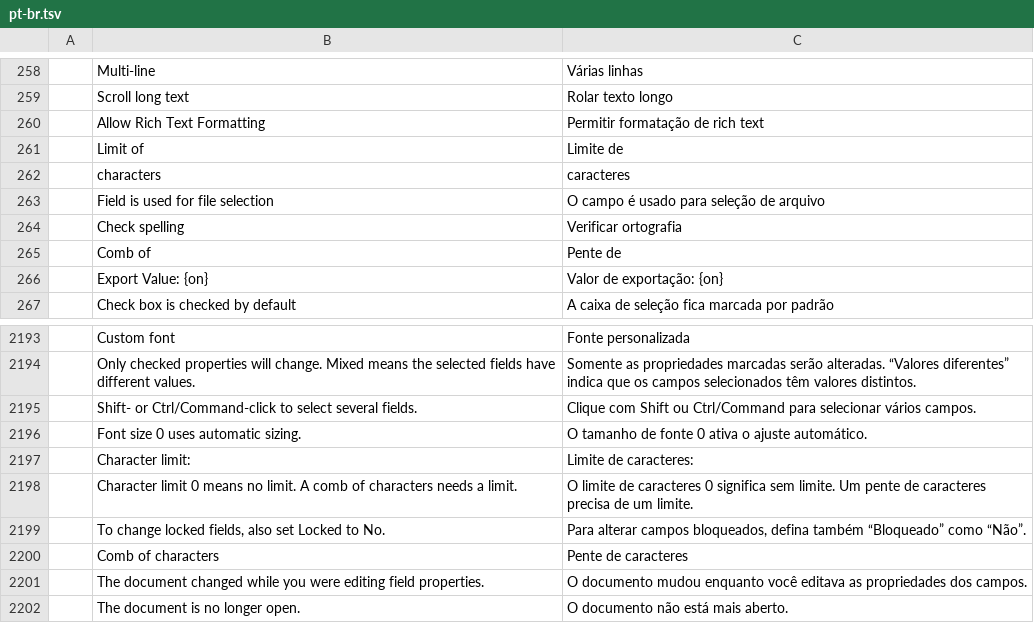
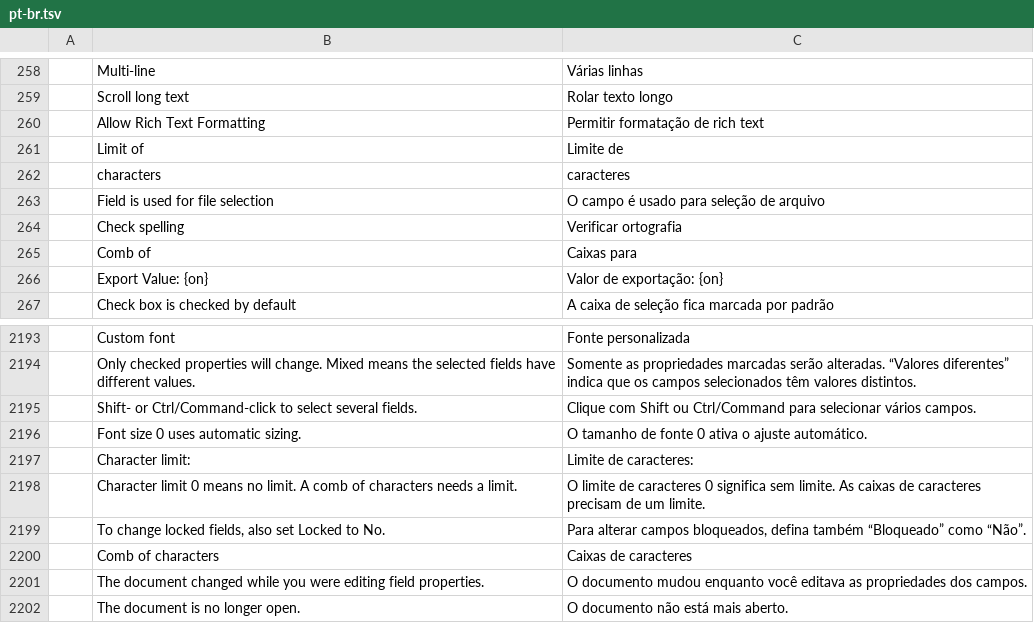
Before and after one commit to OddTony/clone.pdfcraft, a TSV file: crates/ui-egui/src/i18n/pt-br.tsv, drawn as a sheet; only a part is shown, gaps mark what is left out; the diff names each change by its address in the sheet, - before the commit and + after, or states it on an @@ line.

Commit message:
i18n(pt-br): call the comb option "Caixas", as its warning does
Keeps the warning's "As caixas de caracteres" and renames the option
from the literal "Pente" to match it.

```diff
--- a/crates/ui-egui/src/i18n/pt-br.tsv
+++ b/crates/ui-egui/src/i18n/pt-br.tsv
-C265: Pente de
+C265: Caixas para
-C2198: …sem limite. Um pente de caracteres precisa de um…
+C2198: …sem limite. As caixas de caracteres precisam de um…
-C2200: Pente de caracteres
+C2200: Caixas de caracteres
```
